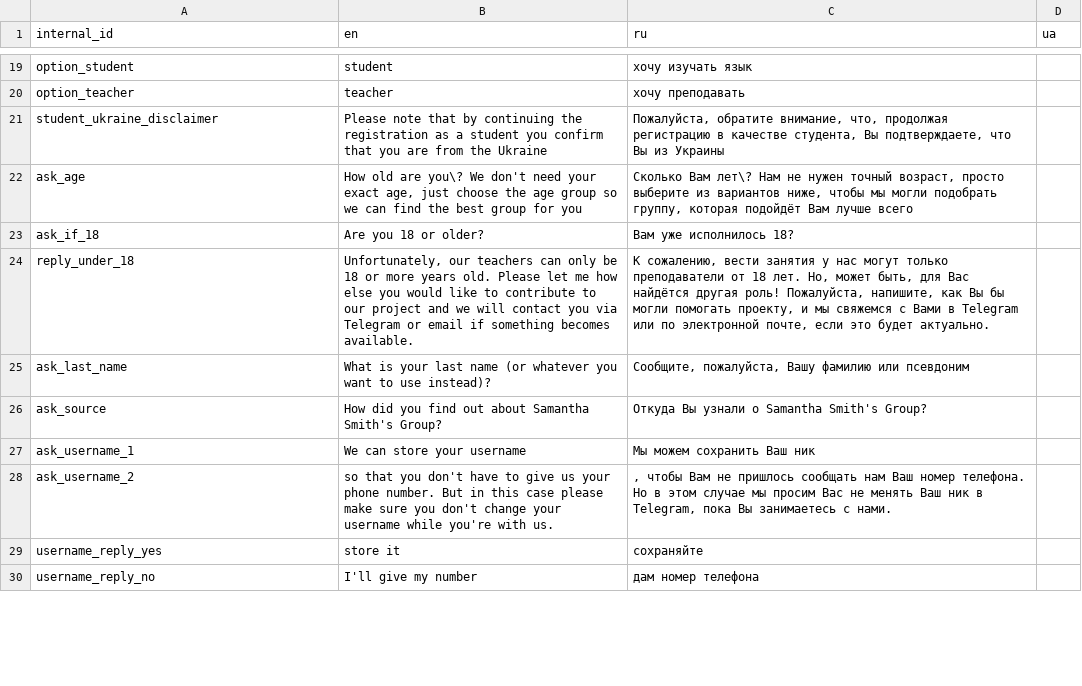
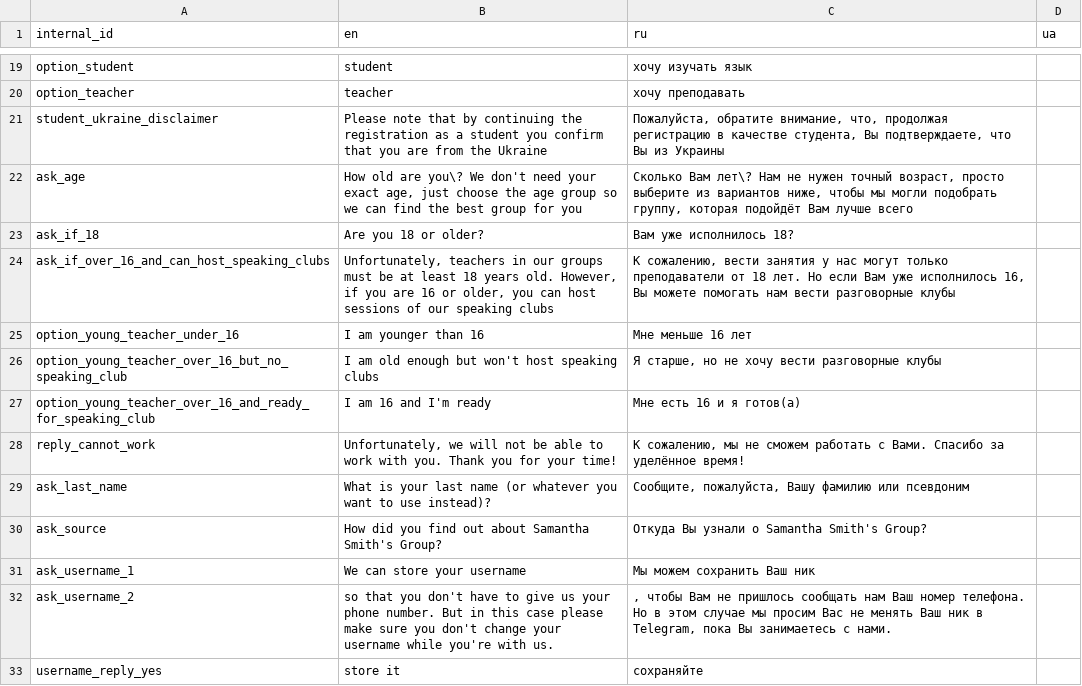
Before and after one commit to samanthasgroup/samanthas-telegram-bot, a CSV file: data/bot_phrases.csv, drawn as a sheet; only a part is shown, gaps mark what is left out; the shorter side is filled out with more unchanged rows.

Commit message:
handle teachers between 16 and 18 that do or don't want to host speaking

```diff
--- a/data/bot_phrases.csv
+++ b/data/bot_phrases.csv
@@ -23,3 +23,7 @@ ask_age,"How old are you\? We don't need your exact age, just choose the age gro
 ask_if_18,Are you 18 or older?,Вам уже исполнилось 18?,
-reply_under_18,"Unfortunately, our teachers can only be 18 or more years old. Please let me how else you would like to contribute to our project and we will contact you via Telegram or email if something becomes available.","К сожалению, вести занятия у нас могут только преподаватели от 18 лет. Но, может быть, для Вас найдётся другая роль! Пожалуйста, напишите, как Вы бы могли помогать проекту, и мы свяжемся с Вами в Telegram или по электронной почте, если это будет актуально.",
+ask_if_over_16_and_can_host_speaking_clubs,"Unfortunately, teachers in our groups must be at least 18 years old. However, if you are 16 or older, you can host sessions of our speaking clubs","К сожалению, вести занятия у нас могут только преподаватели от 18 лет. Но если Вам уже исполнилось 16, Вы можете помогать нам вести разговорные клубы",
+option_young_teacher_under_16,I am younger than 16,Мне меньше 16 лет,
+option_young_teacher_over_16_but_no_speaking_club,I am old enough but won't host speaking clubs,"Я старше, но не хочу вести разговорные клубы",
+option_young_teacher_over_16_and_ready_for_speaking_club,I am 16 and I'm ready,Мне есть 16 и я готов(а),
+reply_cannot_work,"Unfortunately, we will not be able to work with you. Thank you for your time!","К сожалению, мы не сможем работать с Вами. Спасибо за уделённое время!",
 ask_last_name,What is your last name (or whatever you want to use instead)?,"Сообщите, пожалуйста, Вашу фамилию или псевдоним",
```
Also changed, not shown: 2 other files.
